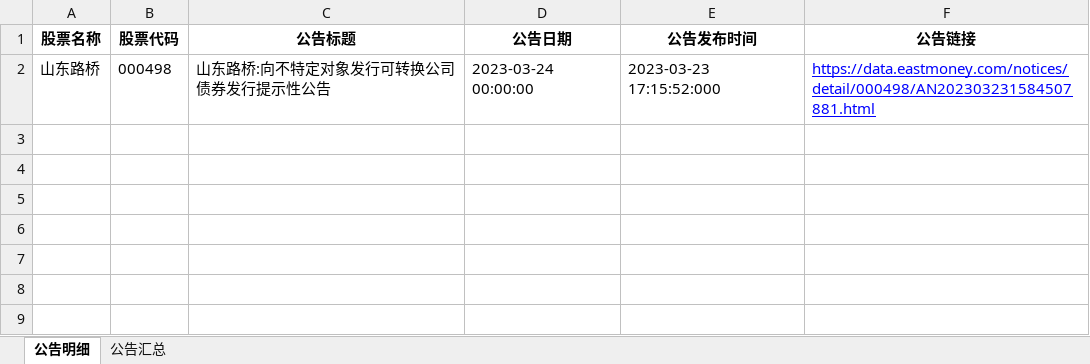
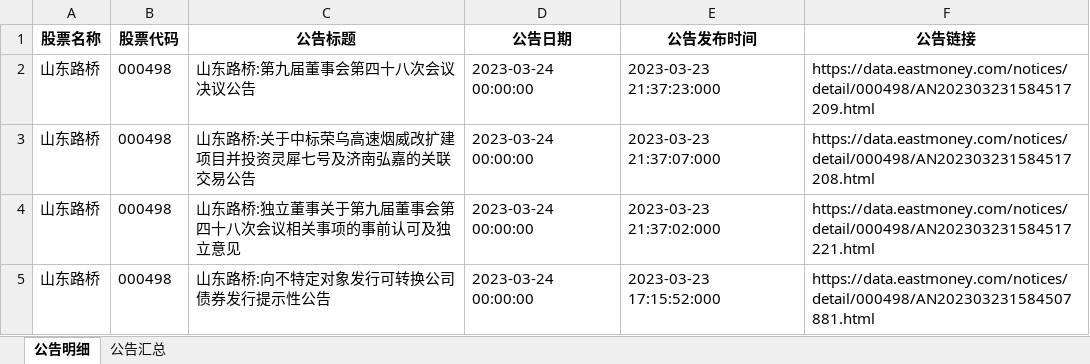
Before and after one commit to jackluson/fund-net-worth-crawler, an Excel workbook: data/pre_notices/2023-03-23.xlsx, sheet 公告明细, drawn as a sheet; values as stored, in another font and other column widths than the file's, no borders; addresses are those after the commit; the diff names each change by its address in the sheet, - before the commit and + after, or states it on an @@ line.

Commit message:
data: add 2023-03-23 notices

```diff
--- a/data/pre_notices/2023-03-23.xlsx (sheet 公告明细)
+++ b/data/pre_notices/2023-03-23.xlsx (sheet 公告明细)
+row 2: 山东路桥 | 000498 | 山东路桥:第九届董事会第四十八次会议决议公告 | 2023-03-24 00:00:00 | 2023-03-23 21:37:23:000 | https://data.eastmoney.com/notices/detail/000498/AN202303231584517209.html
+row 3: 山东路桥 | 000498 | 山东路桥:关于中标荣乌高速烟威改扩建项目并投资灵犀七号及济南弘嘉的关联交易公告 | 2023-03-24 00:00:00 | 2023-03-23 21:37:07:000 | https://data.eastmoney.com/notices/detail/000498/AN202303231584517208.html
+row 4: 山东路桥 | 000498 | 山东路桥:独立董事关于第九届董事会第四十八次会议相关事项的事前认可及独立意见 | 2023-03-24 00:00:00 | 2023-03-23 21:37:02:000 | https://data.eastmoney.com/notices/detail/000498/AN202303231584517221.html
@@ F5 underline: on → off, text colour: #0000FF → black @@
```
Also changed, not shown: sheet 公告汇总.
